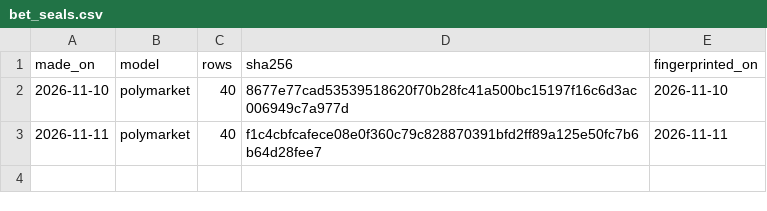
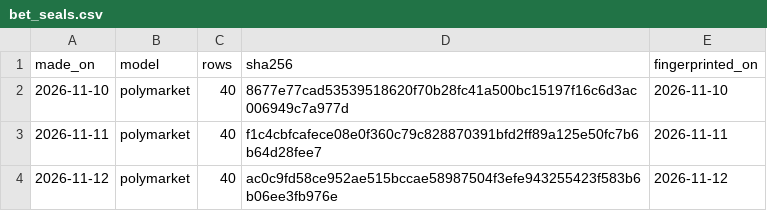
Before and after one commit to Normansrule/world-predictor, a CSV file: predictions/bet_seals.csv, drawn as a sheet; the diff names each change by its address in the sheet, - before the commit and + after, or states it on an @@ line.

```diff
--- a/predictions/bet_seals.csv
+++ b/predictions/bet_seals.csv
+row 4: 2026-11-12 | polymarket | 40 | ac0c9fd58ce952ae515bccae58987504f3efe943255423f583b6b06ee3fb976e | 2026-11-12
```
Also changed, not shown: predictions/vol_scored.csv, results/monitor.csv, 12 other files.
